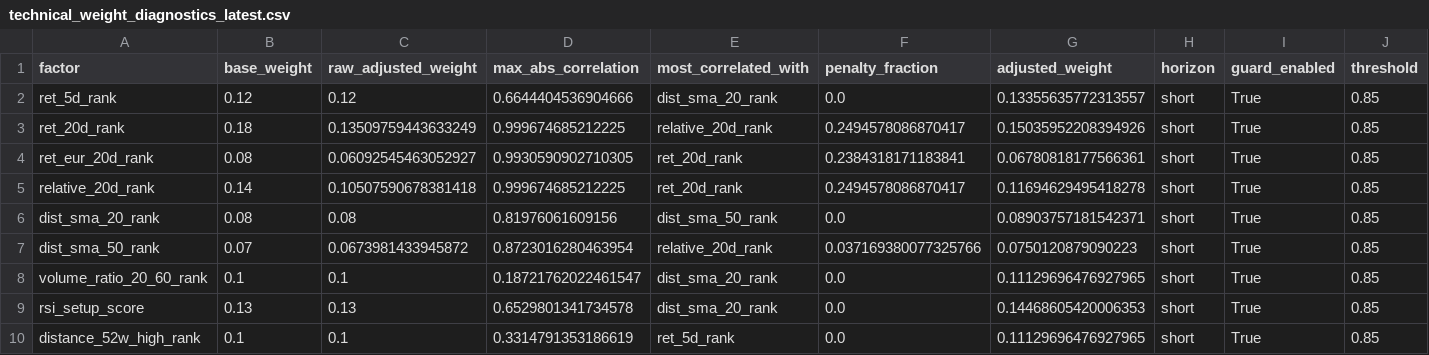
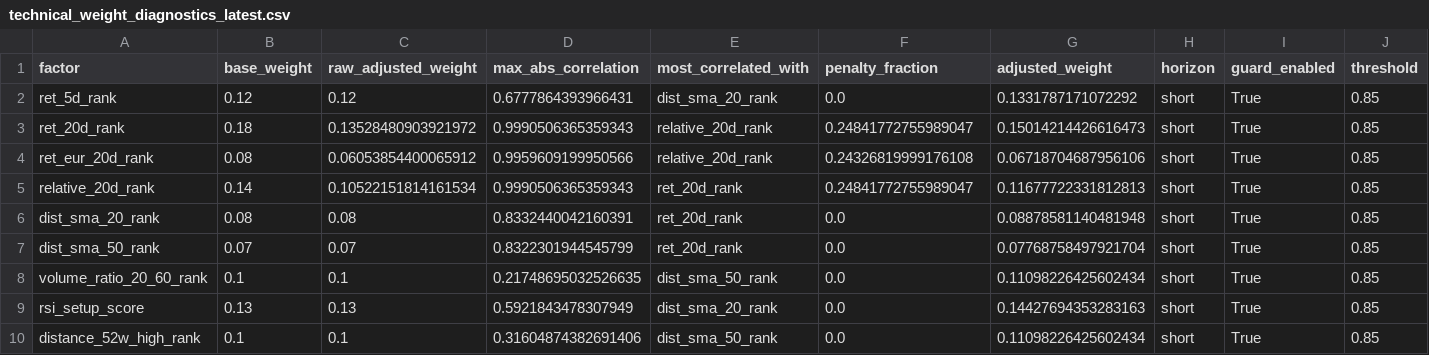
Before and after one commit to sebastianhoelzken-glitch/quant_scanner_feed, a CSV file: published/technical_weight_diagnostics_latest.csv, drawn as a sheet; only a part is shown; the diff covers the shown part only; the diff names each change by its address in the sheet, - before the commit and + after, or states it on an @@ line.

```diff
--- a/published/technical_weight_diagnostics_latest.csv
+++ b/published/technical_weight_diagnostics_latest.csv
-D2 (max_abs_correlation): 0.6644404536904666
+D2 (max_abs_correlation): 0.6777864393966431
-G2 (adjusted_weight): 0.13355635772313557
+G2 (adjusted_weight): 0.1331787171072292
-C3 (raw_adjusted_weight): 0.13509759443633249
+C3 (raw_adjusted_weight): 0.13528480903921972
-D3 (max_abs_correlation): 0.999674685212225
+D3 (max_abs_correlation): 0.9990506365359343
-F3 (penalty_fraction): 0.2494578086870417
+F3 (penalty_fraction): 0.24841772755989047
-G3 (adjusted_weight): 0.15035952208394926
+G3 (adjusted_weight): 0.15014214426616473
-C4 (raw_adjusted_weight): 0.06092545463052927
+C4 (raw_adjusted_weight): 0.06053854400065912
-D4 (max_abs_correlation): 0.9930590902710305
+D4 (max_abs_correlation): 0.9959609199950566
-E4 (most_correlated_with): ret_20d_rank
+E4 (most_correlated_with): relative_20d_rank
-F4 (penalty_fraction): 0.2384318171183841
+F4 (penalty_fraction): 0.24326819999176108
-G4 (adjusted_weight): 0.06780818177566361
+G4 (adjusted_weight): 0.06718704687956106
-C5 (raw_adjusted_weight): 0.10507590678381418
+C5 (raw_adjusted_weight): 0.10522151814161534
-D5 (max_abs_correlation): 0.999674685212225
+D5 (max_abs_correlation): 0.9990506365359343
-F5 (penalty_fraction): 0.2494578086870417
+F5 (penalty_fraction): 0.24841772755989047
-G5 (adjusted_weight): 0.11694629495418278
+G5 (adjusted_weight): 0.11677722331812813
-D6 (max_abs_correlation): 0.81976061609156
+D6 (max_abs_correlation): 0.8332440042160391
-E6 (most_correlated_with): dist_sma_50_rank
+E6 (most_correlated_with): ret_20d_rank
-G6 (adjusted_weight): 0.08903757181542371
+G6 (adjusted_weight): 0.08878581140481948
-C7 (raw_adjusted_weight): 0.0673981433945872
+C7 (raw_adjusted_weight): 0.07
-D7 (max_abs_correlation): 0.8723016280463954
+D7 (max_abs_correlation): 0.8322301944545799
-E7 (most_correlated_with): relative_20d_rank
+E7 (most_correlated_with): ret_20d_rank
-F7 (penalty_fraction): 0.037169380077325766
+F7 (penalty_fraction): 0.0
-G7 (adjusted_weight): 0.0750120879090223
+G7 (adjusted_weight): 0.07768758497921704
-D8 (max_abs_correlation): 0.18721762022461547
+D8 (max_abs_correlation): 0.21748695032526635
-E8 (most_correlated_with): dist_sma_20_rank
+E8 (most_correlated_with): dist_sma_50_rank
-G8 (adjusted_weight): 0.11129696476927965
+G8 (adjusted_weight): 0.11098226425602434
-D9 (max_abs_correlation): 0.6529801341734578
+D9 (max_abs_correlation): 0.5921843478307949
-G9 (adjusted_weight): 0.14468605420006353
+G9 (adjusted_weight): 0.14427694353283163
-D10 (max_abs_correlation): 0.3314791353186619
+D10 (max_abs_correlation): 0.31604874382691406
-E10 (most_correlated_with): ret_5d_rank
+E10 (most_correlated_with): dist_sma_50_rank
-G10 (adjusted_weight): 0.11129696476927965
+G10 (adjusted_weight): 0.11098226425602434
```
Also changed, not shown: 88 edited cells elsewhere in this file, published/challenger_shadow_latest.csv, published/discovery_universe_latest.csv, 43 other files.
